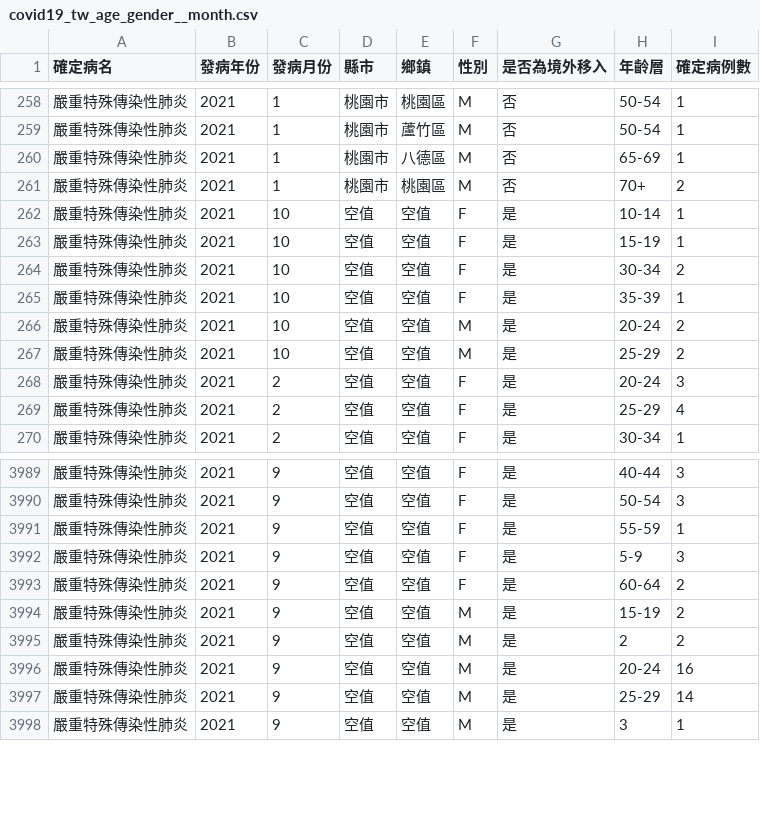
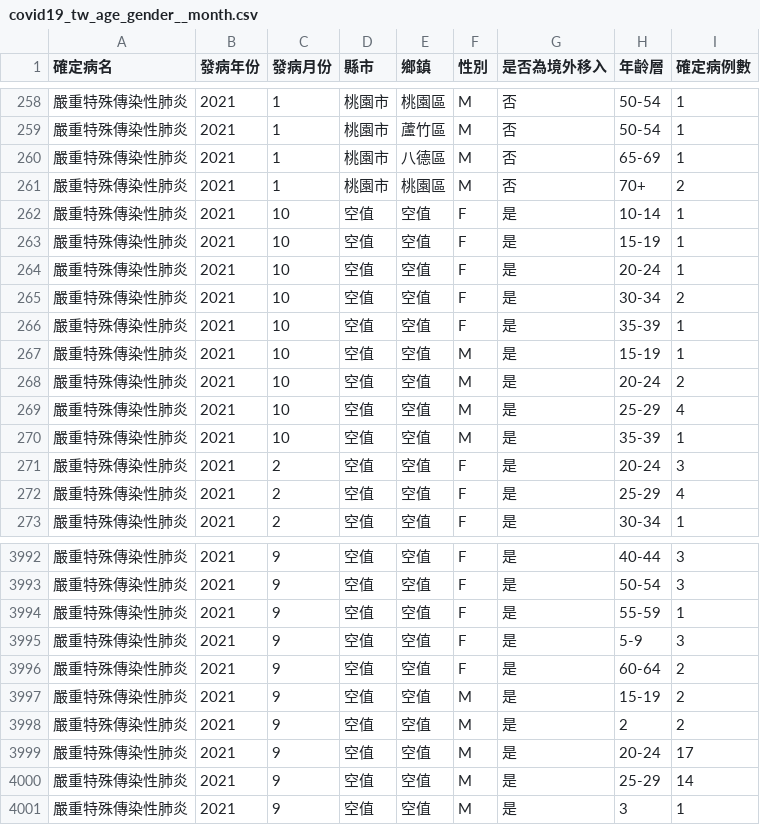
Before and after one commit to jf0510/nidss.cdc.gov.tw, a CSV file: data/covid19_tw_age_gender__month.csv, drawn as a sheet; only a part is shown, gaps mark what is left out.

```diff
--- a/data/covid19_tw_age_gender__month.csv
+++ b/data/covid19_tw_age_gender__month.csv
@@ -263,6 +263,9 @@
 嚴重特殊傳染性肺炎,2021,10,空值,空值,F,是,15-19,1
+嚴重特殊傳染性肺炎,2021,10,空值,空值,F,是,20-24,1
 嚴重特殊傳染性肺炎,2021,10,空值,空值,F,是,30-34,2
 嚴重特殊傳染性肺炎,2021,10,空值,空值,F,是,35-39,1
+嚴重特殊傳染性肺炎,2021,10,空值,空值,M,是,15-19,1
 嚴重特殊傳染性肺炎,2021,10,空值,空值,M,是,20-24,2
-嚴重特殊傳染性肺炎,2021,10,空值,空值,M,是,25-29,2
+嚴重特殊傳染性肺炎,2021,10,空值,空值,M,是,25-29,4
+嚴重特殊傳染性肺炎,2021,10,空值,空值,M,是,35-39,1
 嚴重特殊傳染性肺炎,2021,2,空值,空值,F,是,20-24,3
@@ -3995,3 +3998,3 @@
 嚴重特殊傳染性肺炎,2021,9,空值,空值,M,是,2,2
-嚴重特殊傳染性肺炎,2021,9,空值,空值,M,是,20-24,16
+嚴重特殊傳染性肺炎,2021,9,空值,空值,M,是,20-24,17
 嚴重特殊傳染性肺炎,2021,9,空值,空值,M,是,25-29,14
```
Also changed, not shown: 1 other file.
